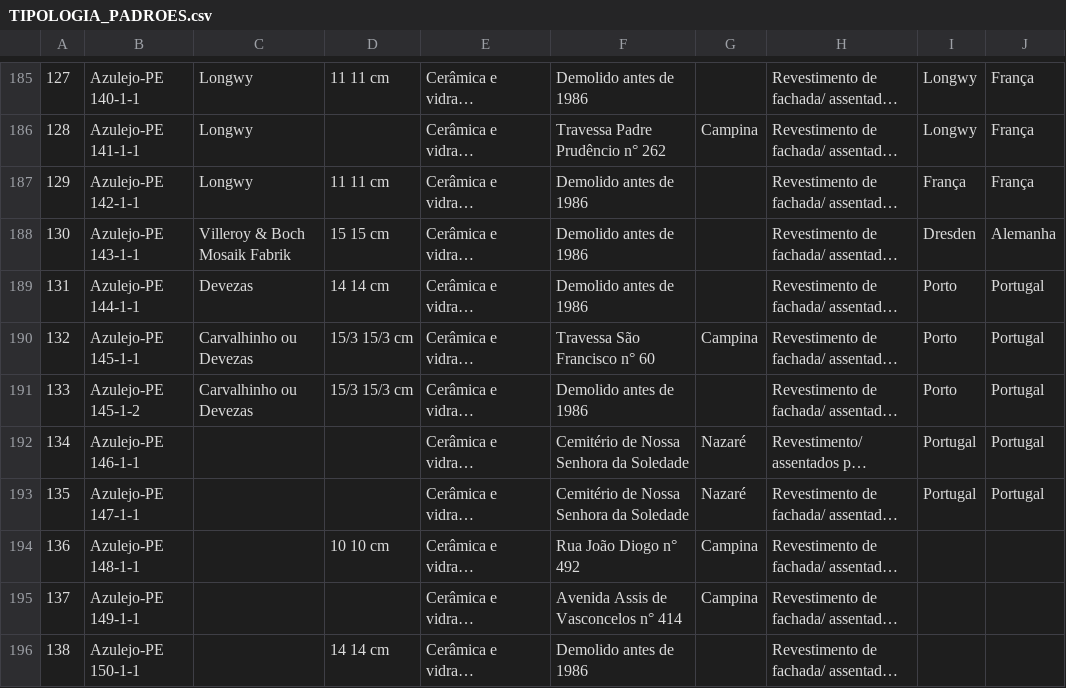
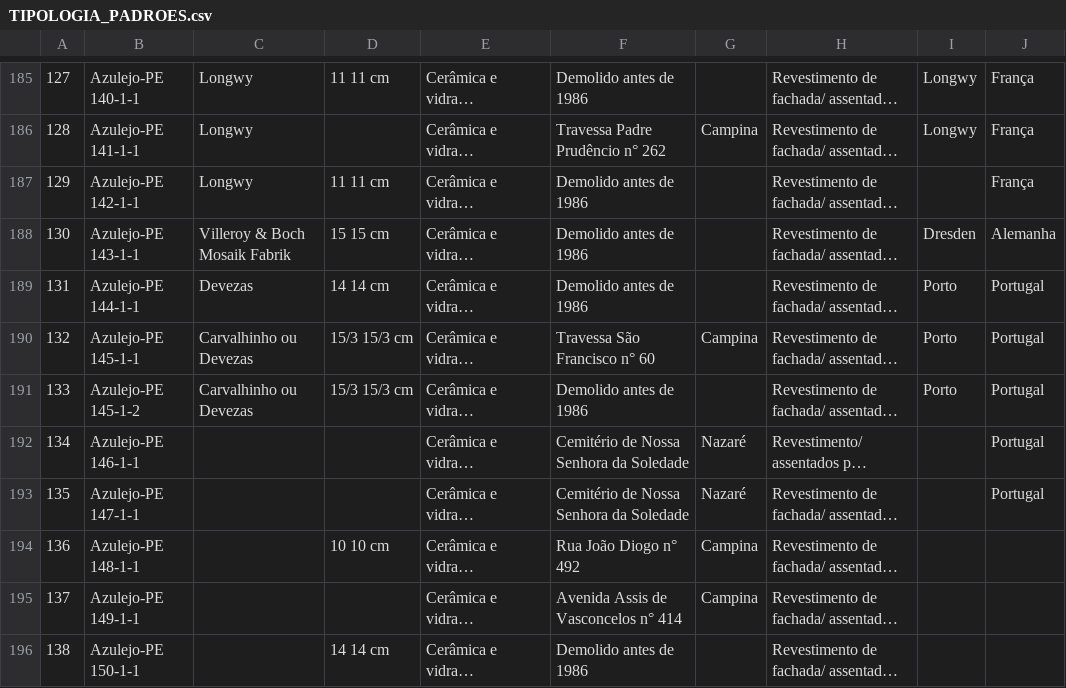
Before and after one commit to garcia00/dataAzuleijo, a CSV file: TIPOLOGIA_PADROES.csv, drawn as a sheet; only a part is shown, gaps mark what is left out; long unchanged cells end in …; the diff covers the shown part only; the diff names each change by its address in the sheet, - before the commit and + after, or states it on an @@ line.

Commit message:
ajuste campos cidade

```diff
--- a/TIPOLOGIA_PADROES.csv
+++ b/TIPOLOGIA_PADROES.csv
-I187: França
+I187: (empty)
-I192:I193: Portugal
+I192:I193: (empty)
```
Also changed, not shown: 8 edited cells elsewhere in this file.
